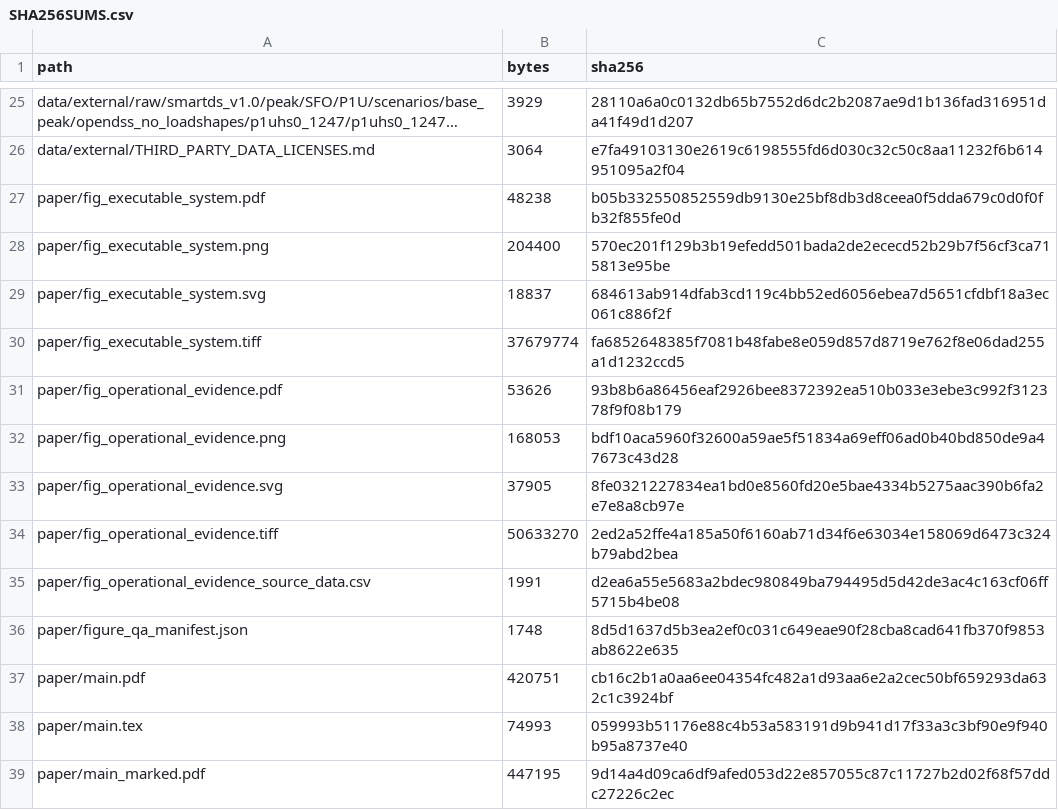
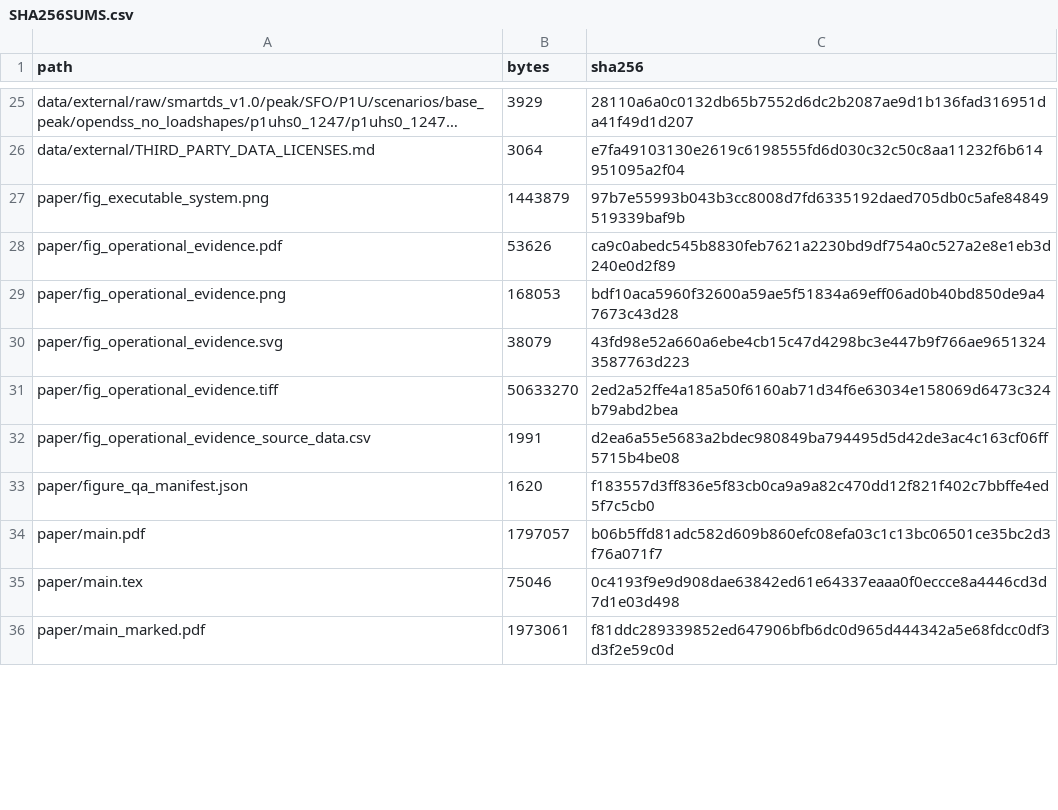
Before and after one commit to ahshicr/TSG-01697-2026-reproducibility, a CSV file: SHA256SUMS.csv, drawn as a sheet; only a part is shown, gaps mark what is left out; long unchanged cells end in …; the diff covers the shown part only.

```diff
--- a/SHA256SUMS.csv
+++ b/SHA256SUMS.csv
@@ -26,14 +26,11 @@
 "data/external/THIRD_PARTY_DATA_LICENSES.md","3064","e7fa49103130e2619c6198555fd6d030c32c50c8aa11232f6b614951095a2f04"
-"paper/fig_executable_system.pdf","48238","b05b332550852559db9130e25bf8db3d8ceea0f5dda679c0d0f0fb32f855fe0d"
-"paper/fig_executable_system.png","204400","570ec201f129b3b19efedd501bada2de2ececd52b29b7f56cf3ca715813e95be"
-"paper/fig_executable_system.svg","18837","684613ab914dfab3cd119c4bb52ed6056ebea7d5651cfdbf18a3ec061c886f2f"
-"paper/fig_executable_system.tiff","37679774","fa6852648385f7081b48fabe8e059d857d8719e762f8e06dad255a1d1232ccd5"
-"paper/fig_operational_evidence.pdf","53626","93b8b6a86456eaf2926bee8372392ea510b033e3ebe3c992f312378f9f08b179"
+"paper/fig_executable_system.png","1443879","97b7e55993b043b3cc8008d7fd6335192daed705db0c5afe84849519339baf9b"
+"paper/fig_operational_evidence.pdf","53626","ca9c0abedc545b8830feb7621a2230bd9df754a0c527a2e8e1eb3d240e0d2f89"
 "paper/fig_operational_evidence.png","168053","bdf10aca5960f32600a59ae5f51834a69eff06ad0b40bd850de9a47673c43d28"
-"paper/fig_operational_evidence.svg","37905","8fe0321227834ea1bd0e8560fd20e5bae4334b5275aac390b6fa2e7e8a8cb97e"
+"paper/fig_operational_evidence.svg","38079","43fd98e52a660a6ebe4cb15c47d4298bc3e447b9f766ae96513243587763d223"
 "paper/fig_operational_evidence.tiff","50633270","2ed2a52ffe4a185a50f6160ab71d34f6e63034e158069d6473c324b79abd2bea"
 "paper/fig_operational_evidence_source_data.csv","1991","d2ea6a55e5683a2bdec980849ba794495d5d42de3ac4c163cf06ff5715b4be08"
-"paper/figure_qa_manifest.json","1748","8d5d1637d5b3ea2ef0c031c649eae90f28cba8cad641fb370f9853ab8622e635"
-"paper/main.pdf","420751","cb16c2b1a0aa6ee04354fc482a1d93aa6e2a2cec50bf659293da632c1c3924bf"
-"paper/main.tex","74993","059993b51176e88c4b53a583191d9b941d17f33a3c3bf90e9f940b95a8737e40"
-"paper/main_marked.pdf","447195","9d14a4d09ca6df9afed053d22e857055c87c11727b2d02f68f57ddc27226c2ec"
+"paper/figure_qa_manifest.json","1620","f183557d3ff836e5f83cb0ca9a9a82c470dd12f821f402c7bbffe4ed5f7c5cb0"
+"paper/main.pdf","1797057","b06b5ffd81adc582d609b860efc08efa03c1c13bc06501ce35bc2d3f76a071f7"
+"paper/main.tex","75046","0c4193f9e9d908dae63842ed61e64337eaaa0f0eccce8a4446cd3d7d1e03d498"
+"paper/main_marked.pdf","1973061","f81ddc289339852ed647906bfb6dc0d965d444342a5e68fdcc0df3d3f2e59c0d"
```
Also changed, not shown: 1 added row and 15 edited cells elsewhere in this file, 19 other files.
